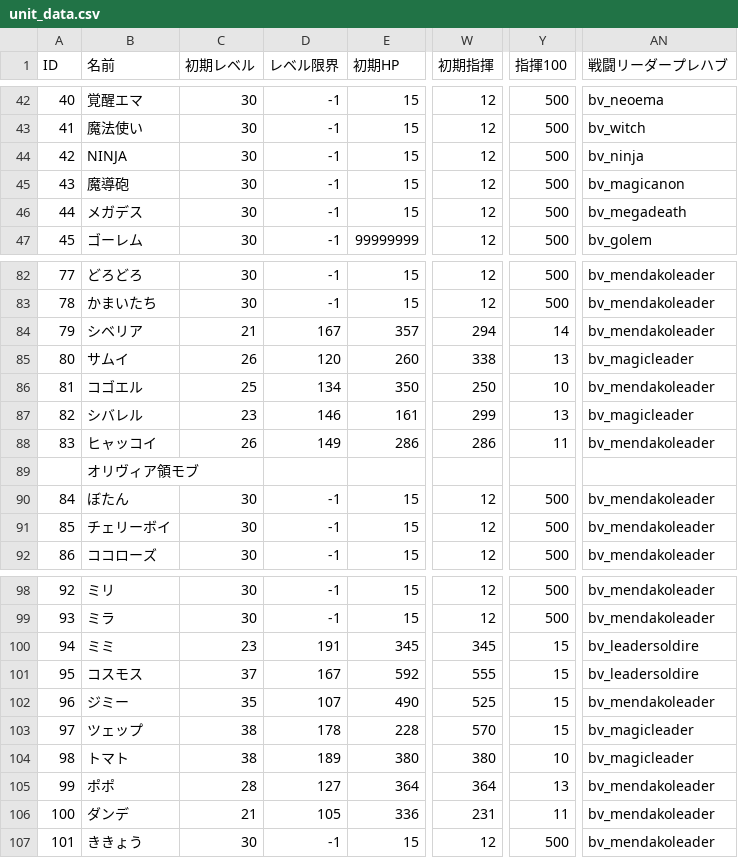
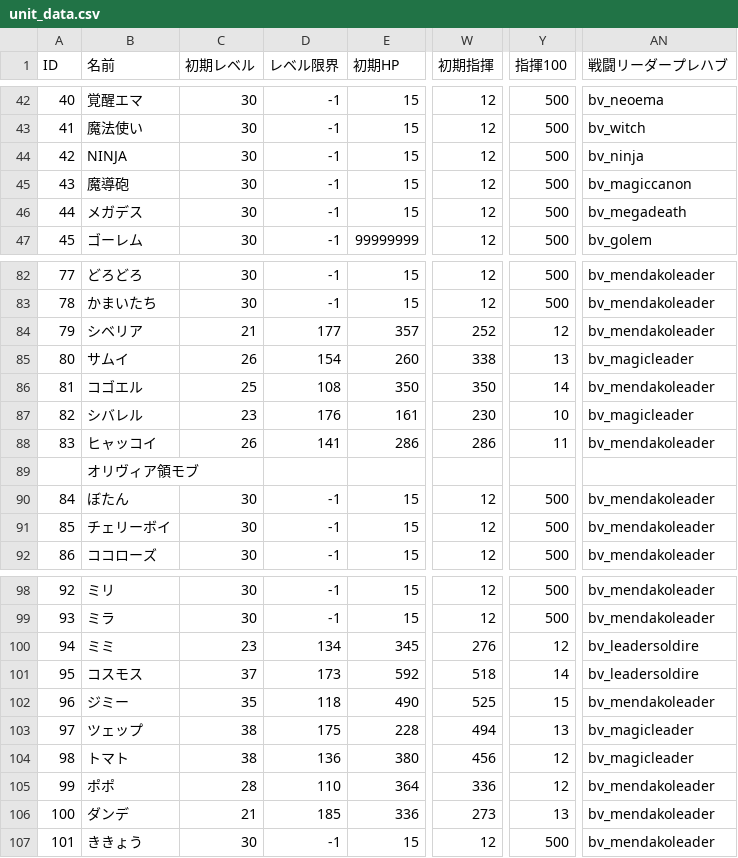
Before and after one commit to RonnChyran/ProjectWitch, a CSV file: ProjectWitch/Assets/Resources/Data/unit_data.csv, drawn as a sheet; only a part is shown, gaps mark what is left out; the diff covers the shown part only; the diff names each change by its address in the sheet, - before the commit and + after, or states it on an @@ line.

```diff
--- a/ProjectWitch/Assets/Resources/Data/unit_data.csv
+++ b/ProjectWitch/Assets/Resources/Data/unit_data.csv
-AN45 (戦闘リーダープレハブ): bv_magicanon
+AN45 (戦闘リーダープレハブ): bv_magiccanon
-D84 (レベル限界): 167
+D84 (レベル限界): 177
-W84 (初期指揮): 294
+W84 (初期指揮): 252
-Y84 (指揮100): 14
+Y84 (指揮100): 12
-D85 (レベル限界): 120
+D85 (レベル限界): 154
-D86 (レベル限界): 134
+D86 (レベル限界): 108
-W86 (初期指揮): 250
+W86 (初期指揮): 350
-Y86 (指揮100): 10
+Y86 (指揮100): 14
-D87 (レベル限界): 146
+D87 (レベル限界): 176
-W87 (初期指揮): 299
+W87 (初期指揮): 230
-Y87 (指揮100): 13
+Y87 (指揮100): 10
-D88 (レベル限界): 149
+D88 (レベル限界): 141
-D100 (レベル限界): 191
+D100 (レベル限界): 134
-W100 (初期指揮): 345
+W100 (初期指揮): 276
-Y100 (指揮100): 15
+Y100 (指揮100): 12
-D101 (レベル限界): 167
+D101 (レベル限界): 173
-W101 (初期指揮): 555
+W101 (初期指揮): 518
-Y101 (指揮100): 15
+Y101 (指揮100): 14
-D102 (レベル限界): 107
+D102 (レベル限界): 118
-D103 (レベル限界): 178
+D103 (レベル限界): 175
-W103 (初期指揮): 570
+W103 (初期指揮): 494
-Y103 (指揮100): 15
+Y103 (指揮100): 13
-D104 (レベル限界): 189
+D104 (レベル限界): 136
-W104 (初期指揮): 380
+W104 (初期指揮): 456
-Y104 (指揮100): 10
+Y104 (指揮100): 12
-D105 (レベル限界): 127
+D105 (レベル限界): 110
-W105 (初期指揮): 364
+W105 (初期指揮): 336
-Y105 (指揮100): 13
+Y105 (指揮100): 12
-D106 (レベル限界): 105
+D106 (レベル限界): 185
-W106 (初期指揮): 231
+W106 (初期指揮): 273
-Y106 (指揮100): 11
+Y106 (指揮100): 13
```
Also changed, not shown: 1 edited cell elsewhere in this file, ProjectWitch/Assets/Resources/Data/card_data.csv, ProjectWitch/Assets/Resources/Data/group_data.csv, 28 other files.
